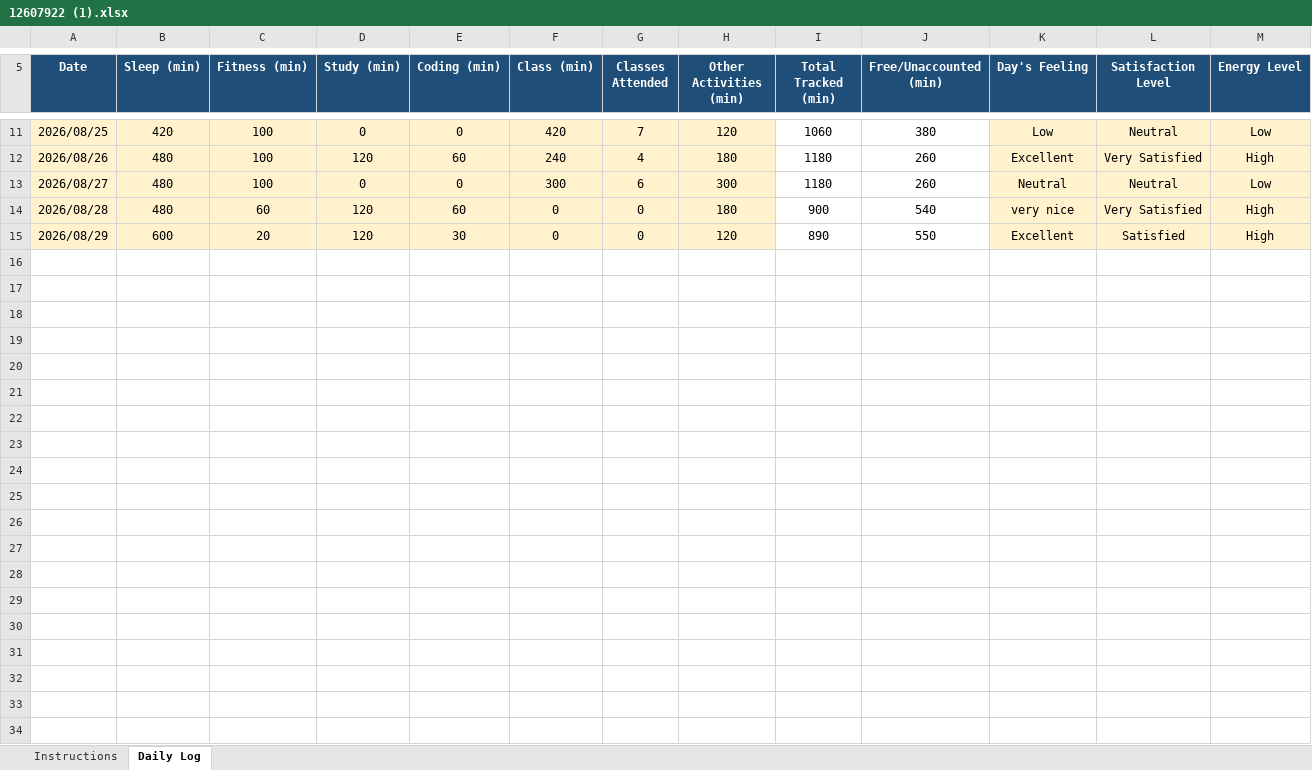
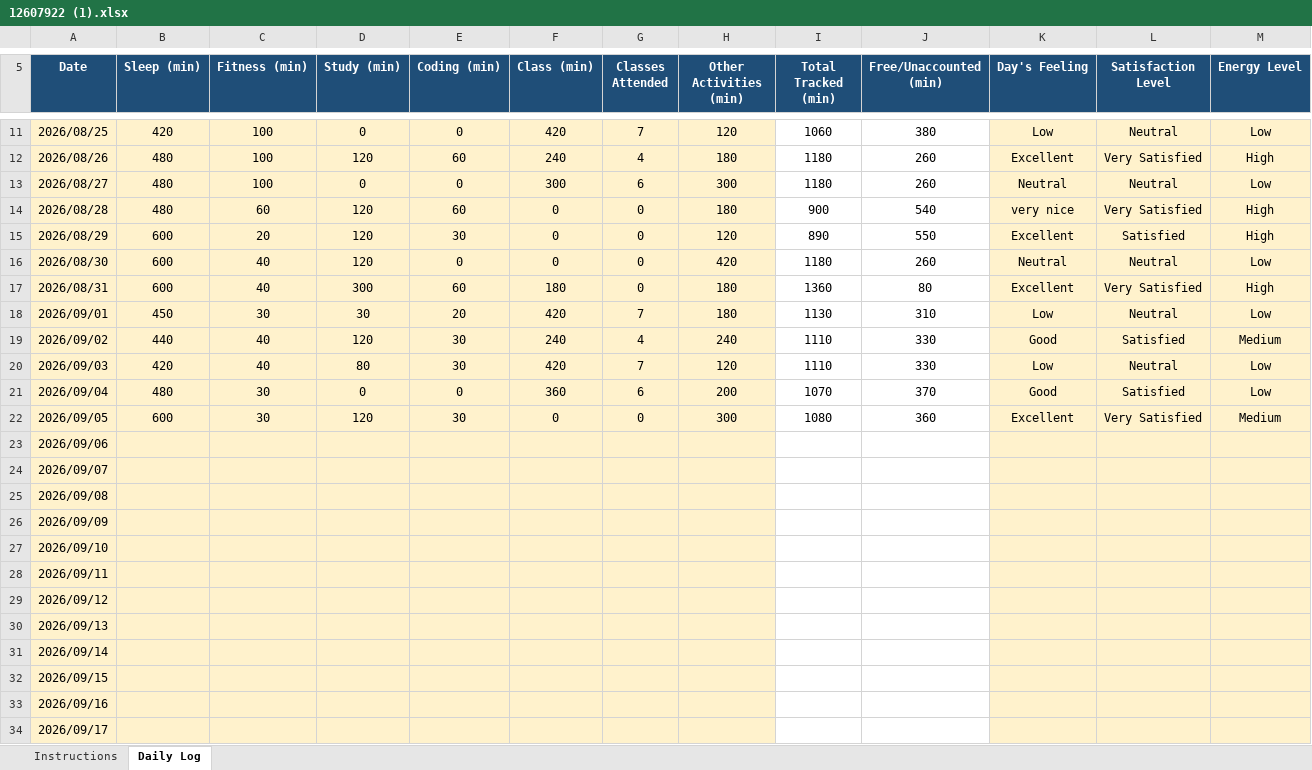
Before and after one commit to praritamahajan-dot/CAP776, an Excel workbook: 12607922 (1).xlsx, sheet Daily Log, drawn as a sheet; only a part is shown, gaps mark what is left out; values as stored, in another font and other column widths than the file's, no borders; conditional formats not drawn; rows hold the shown columns only; the diff covers the shown part only; the diff names each change by its address in the sheet, - before the commit and + after, or states it on an @@ line.

Commit message:
Add files via upload

```diff
--- a/12607922 (1).xlsx (sheet Daily Log)
+++ b/12607922 (1).xlsx (sheet Daily Log)
+row 16: 2026/08/30 | 600 | 40 | 120 | 0 | 0 | 0 | 420 | 1180 | 260 | Neutral | Neutral | Low
+row 17: 2026/08/31 | 600 | 40 | 300 | 60 | 180 | 0 | 180 | 1360 | 80 | Excellent | Very Satisfied | High
+row 18: 2026/09/01 | 450 | 30 | 30 | 20 | 420 | 7 | 180 | 1130 | 310 | Low | Neutral | Low
+row 19: 2026/09/02 | 440 | 40 | 120 | 30 | 240 | 4 | 240 | 1110 | 330 | Good | Satisfied | Medium
+row 20: 2026/09/03 | 420 | 40 | 80 | 30 | 420 | 7 | 120 | 1110 | 330 | Low | Neutral | Low
+row 21: 2026/09/04 | 480 | 30 | 0 | 0 | 360 | 6 | 200 | 1070 | 370 | Good | Satisfied | Low
+row 22: 2026/09/05 | 600 | 30 | 120 | 30 | 0 | 0 | 300 | 1080 | 360 | Excellent | Very Satisfied | Medium
+row 23: 2026/09/06
+row 24: 2026/09/07
+row 25: 2026/09/08
+row 26: 2026/09/09
+row 27: 2026/09/10
+row 28: 2026/09/11
+row 29: 2026/09/12
+row 30: 2026/09/13
+row 31: 2026/09/14
+row 32: 2026/09/15
+row 33: 2026/09/16
+row 34: 2026/09/17
```
Also changed, not shown: 13 added rows elsewhere in this sheet.
